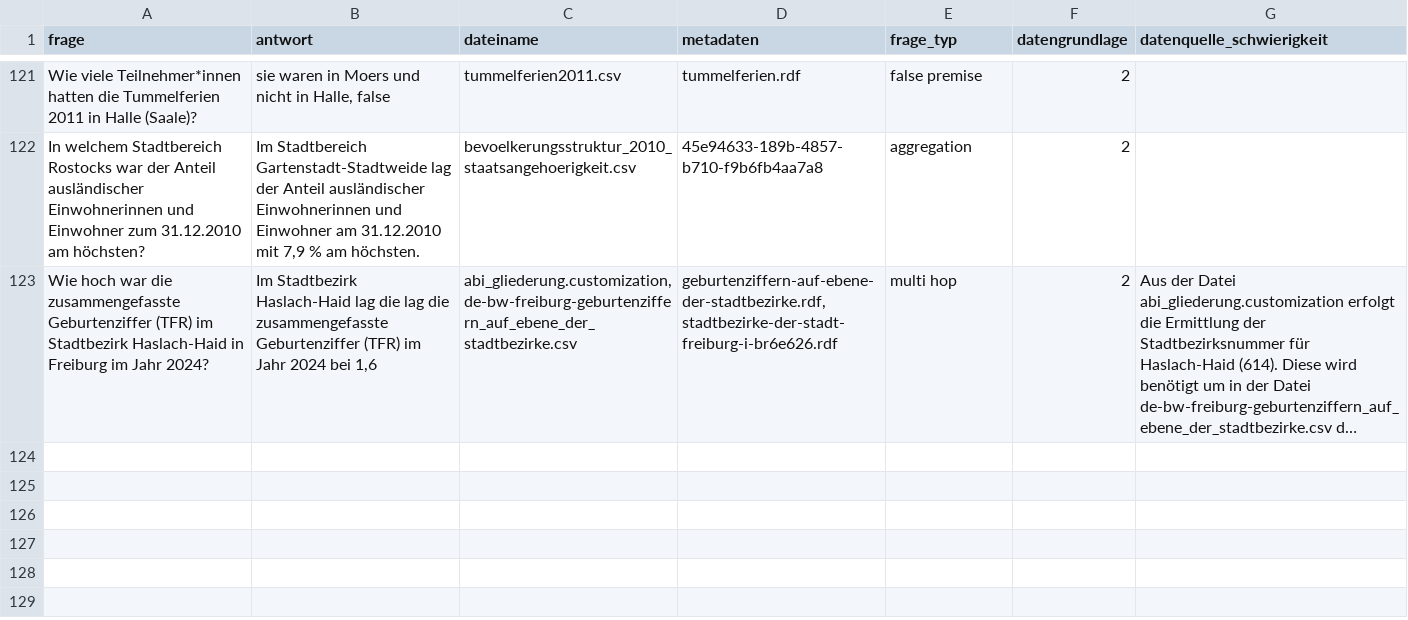
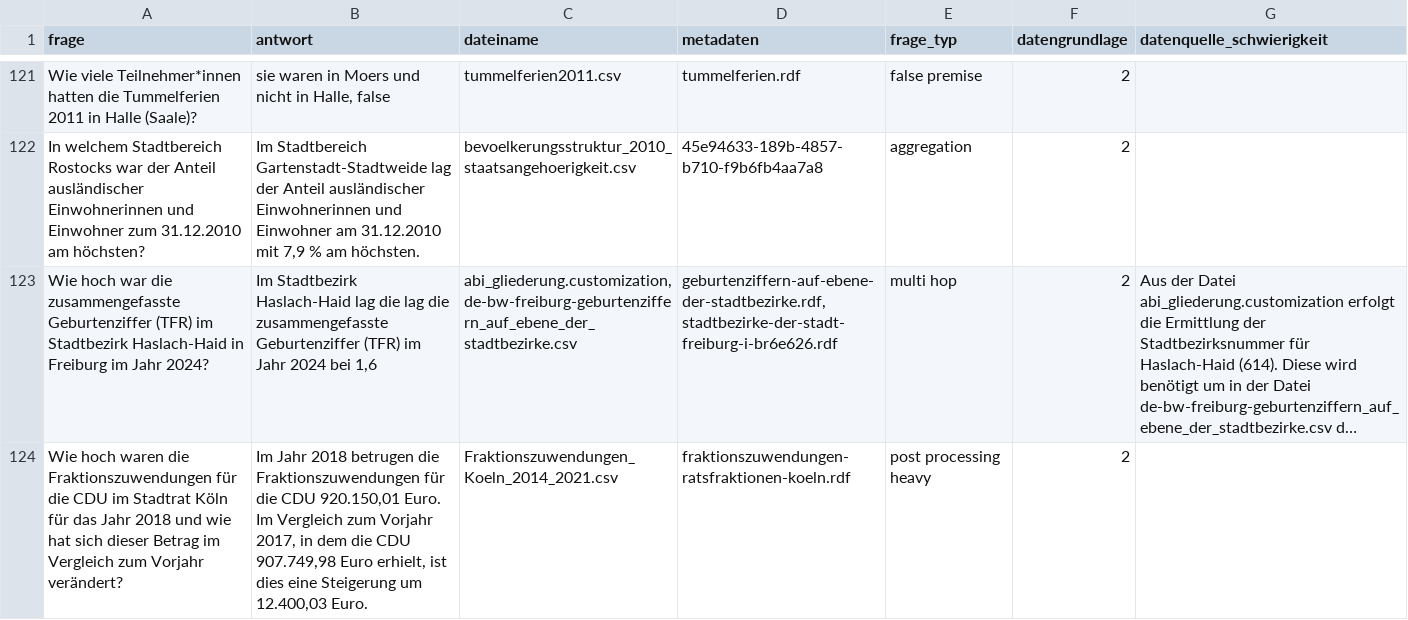
Before and after one commit to OpenData-IQ/open-data-benchmark, a CSV file: cleaned_questions_dataset.csv, drawn as a sheet; only a part is shown, gaps mark what is left out; long unchanged cells end in …; the diff names each change by its address in the sheet, - before the commit and + after, or states it on an @@ line.

```diff
--- a/cleaned_questions_dataset.csv
+++ b/cleaned_questions_dataset.csv
+row 124: Wie hoch waren die Fraktionszuwendungen für die CDU im Stadtrat Köln für das Jahr 2018 und wie hat sich dieser Betrag im Vergleich zum Vorjahr verändert? | Im Jahr 2018 betrugen die Fraktionszuwendungen für die CDU 920.150,01 Euro. Im Vergleich zum Vorjahr 2017, in dem die CDU 907.749,98 Euro erhielt, ist dies eine Steigerung um 12.400,03 Euro. | Fraktionszuwendungen_Koeln_2014_2021.csv | fraktionszuwendungen-ratsfraktionen-koeln.rdf | post processing heavy | 2
```
Also changed, not shown: 2 other files.
